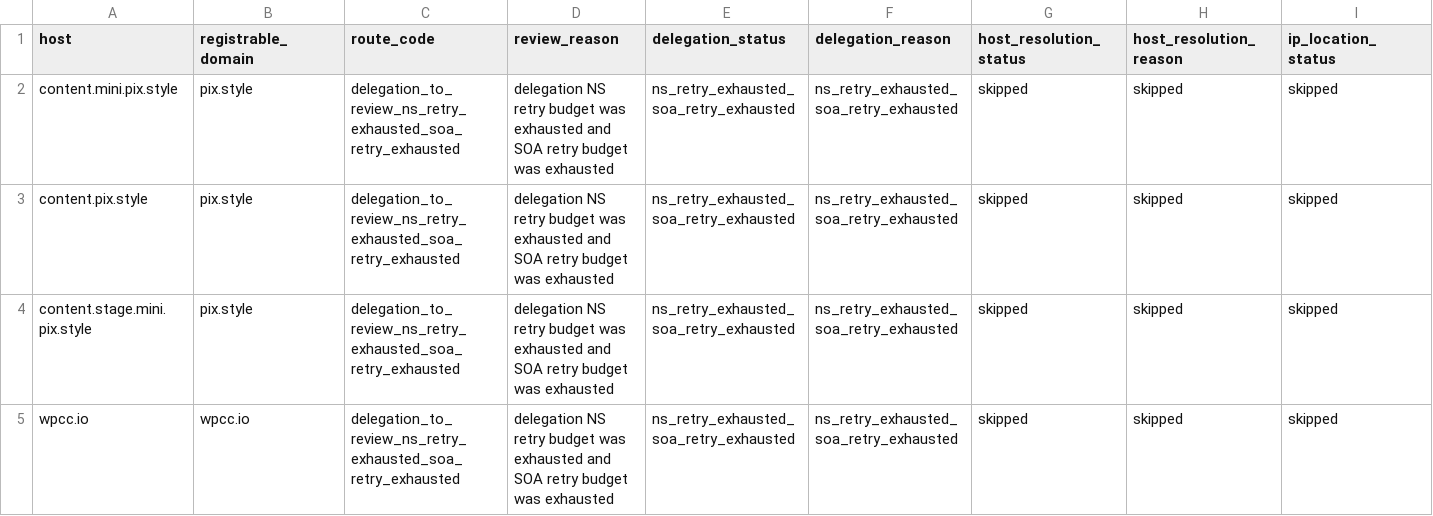
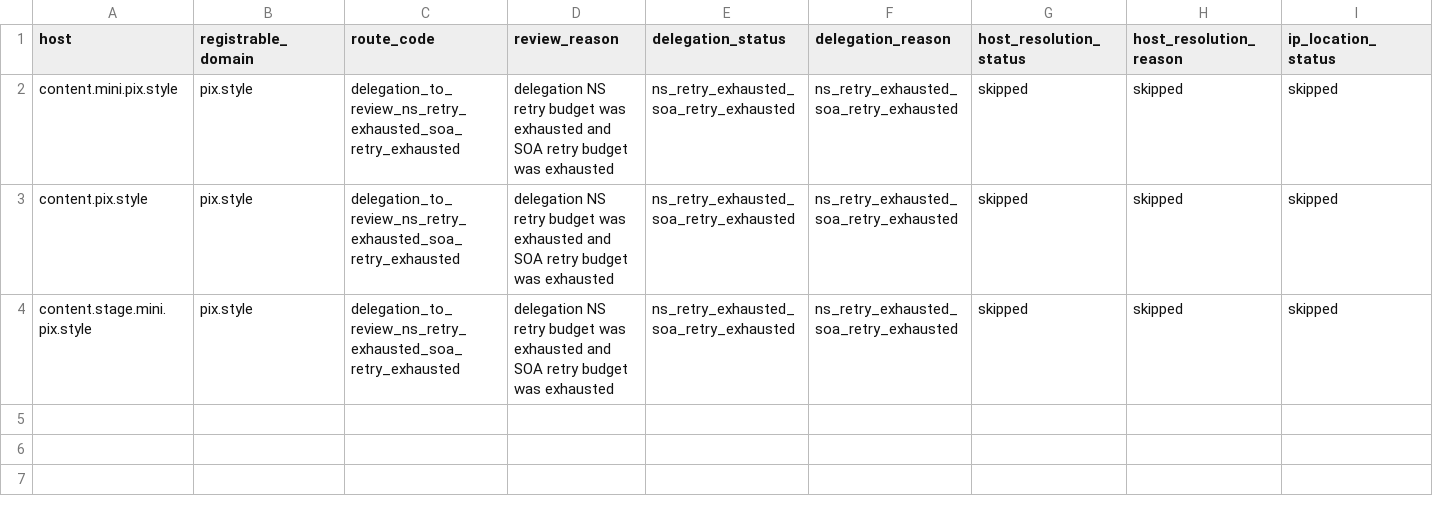
Before and after one commit to oxfa/niamodretlif, a CSV file: output/review/block.csv, drawn as a sheet; only a part is shown; rows hold the shown columns only; the diff names each change by its address in the sheet, - before the commit and + after, or states it on an @@ line.

```diff
--- a/output/review/block.csv
+++ b/output/review/block.csv
-row 5: wpcc.io | wpcc.io | delegation_to_review_ns_retry_exhausted_soa_retry_exhausted | delegation NS retry budget was exhausted and SOA retry budget was exhausted | ns_retry_exhausted_soa_retry_exhausted | ns_retry_exhausted_soa_retry_exhausted | skipped | skipped | skipped
```
Also changed, not shown: 1 other file.
